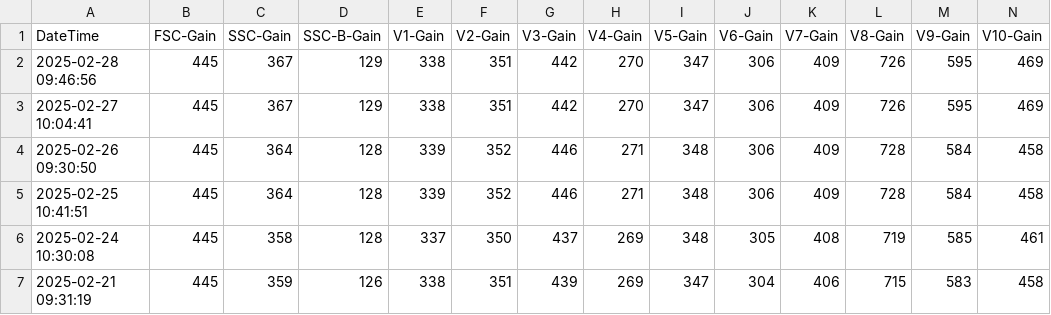
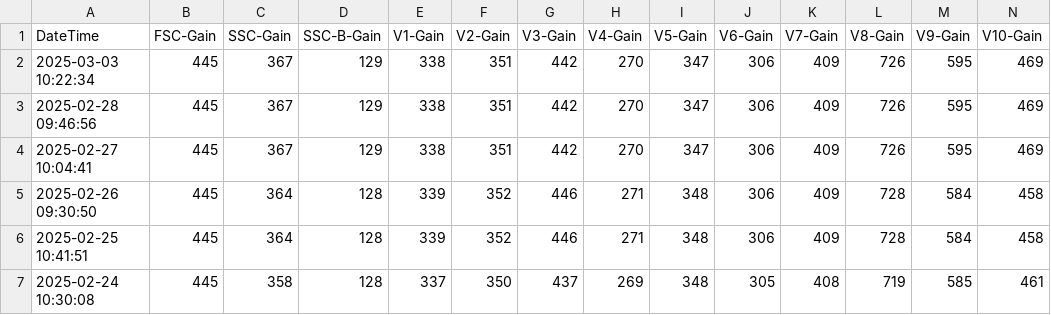
Before and after one commit to UMGCCFCSS/InstrumentQC, a CSV file: data/3L/Archive/ArchivedData3L.csv, drawn as a sheet; only a part is shown; the shorter side is filled out with more unchanged rows; rows hold the shown columns only; the diff names each change by its address in the sheet, - before the commit and + after, or states it on an @@ line.

```diff
--- a/data/3L/Archive/ArchivedData3L.csv
+++ b/data/3L/Archive/ArchivedData3L.csv
+row 2: 2025-03-03 10:22:34 | 445 | 367 | 129 | 338 | 351 | 442 | 270 | 347 | 306 | 409 | 726 | 595 | 469
```
Also changed, not shown: data/3L/Archive/ApplicationData3L.csv, 1 other file.
